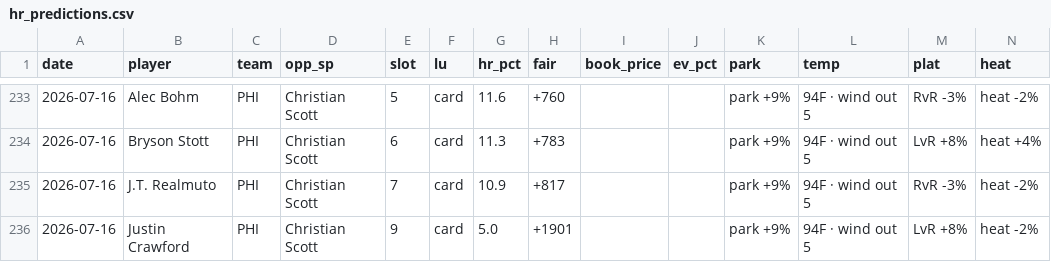
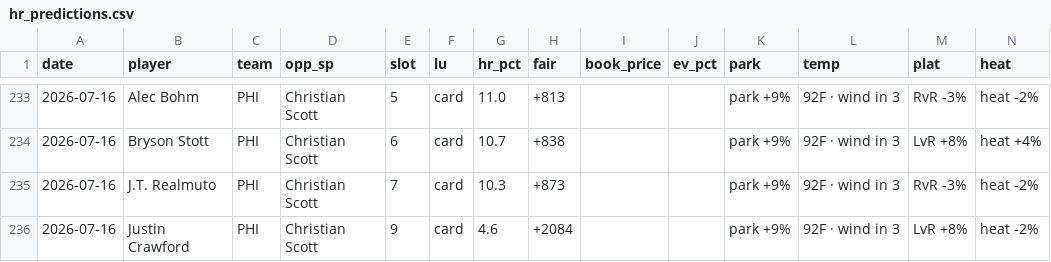
Before and after one commit to CheeseDagg/MLBTool, a CSV file: mlb/data/hr_predictions.csv, drawn as a sheet; only a part is shown, gaps mark what is left out; the diff covers the shown part only.

```diff
--- a/mlb/data/hr_predictions.csv
+++ b/mlb/data/hr_predictions.csv
@@ -233,4 +233,4 @@ date,player,team,opp_sp,slot,lu,hr_pct,fair,book_price,ev_pct,park,temp,plat,hea
-2026-07-16,Alec Bohm,PHI,Christian Scott,5,card,11.6,+760,,,park +9%,94F · wind out 5,RvR -3%,heat -2%
-2026-07-16,Bryson Stott,PHI,Christian Scott,6,card,11.3,+783,,,park +9%,94F · wind out 5,LvR +8%,heat +4%
-2026-07-16,J.T. Realmuto,PHI,Christian Scott,7,card,10.9,+817,,,park +9%,94F · wind out 5,RvR -3%,heat -2%
-2026-07-16,Justin Crawford,PHI,Christian Scott,9,card,5.0,+1901,,,park +9%,94F · wind out 5,LvR +8%,heat -2%
+2026-07-16,Alec Bohm,PHI,Christian Scott,5,card,11.0,+813,,,park +9%,92F · wind in 3,RvR -3%,heat -2%
+2026-07-16,Bryson Stott,PHI,Christian Scott,6,card,10.7,+838,,,park +9%,92F · wind in 3,LvR +8%,heat +4%
+2026-07-16,J.T. Realmuto,PHI,Christian Scott,7,card,10.3,+873,,,park +9%,92F · wind in 3,RvR -3%,heat -2%
+2026-07-16,Justin Crawford,PHI,Christian Scott,9,card,4.6,+2084,,,park +9%,92F · wind in 3,LvR +8%,heat -2%
```
Also changed, not shown: 1 added row, 1 removed row and 39 edited cells elsewhere in this file, 1 other file.
